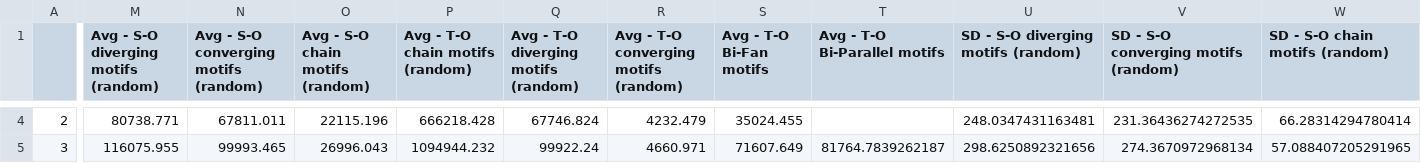
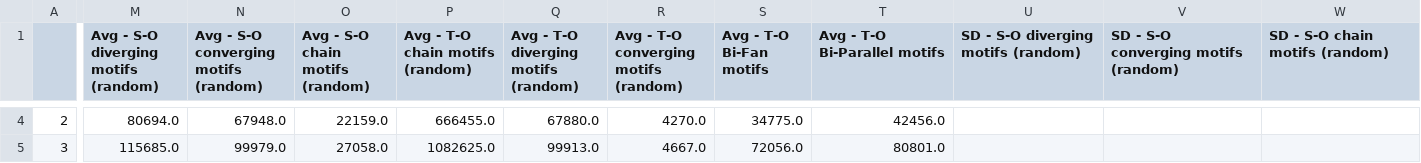
Before and after one commit to oliviatessa/MothMotifs, a CSV file: DataOutput/zscoreTables/2022_11_05__01_04_10/zscoreDF.csv, drawn as a sheet; only a part is shown, gaps mark what is left out; the diff covers the shown part only; the diff names each change by its address in the sheet, - before the commit and + after, or states it on an @@ line.

```diff
--- a/DataOutput/zscoreTables/2022_11_05__01_04_10/zscoreDF.csv
+++ b/DataOutput/zscoreTables/2022_11_05__01_04_10/zscoreDF.csv
-M4: 80738.771
+M4: 80694.0
-N4: 67811.011
+N4: 67948.0
-O4 (Avg - S-O chain motifs (random)): 22115.196
+O4 (Avg - S-O chain motifs (random)): 22159.0
-P4 (Avg - T-O chain motifs (random)): 666218.428
+P4 (Avg - T-O chain motifs (random)): 666455.0
-Q4: 67746.824
+Q4: 67880.0
-R4: 4232.479
+R4: 4270.0
-S4 (Avg - T-O Bi-Fan motifs): 35024.455
+S4 (Avg - T-O Bi-Fan motifs): 34775.0
-T4 (Avg - T-O Bi-Parallel motifs): (empty)
+T4 (Avg - T-O Bi-Parallel motifs): 42456.0
-U4: 248.0347431163481
+U4: (empty)
-V4: 231.36436274272535
+V4: (empty)
-W4 (SD - S-O chain motifs (random)): 66.28314294780414
+W4 (SD - S-O chain motifs (random)): (empty)
-M5: 116075.955
+M5: 115685.0
-N5: 99993.465
+N5: 99979.0
-O5 (Avg - S-O chain motifs (random)): 26996.043
+O5 (Avg - S-O chain motifs (random)): 27058.0
-P5 (Avg - T-O chain motifs (random)): 1094944.232
+P5 (Avg - T-O chain motifs (random)): 1082625.0
-Q5: 99922.24
+Q5: 99913.0
-R5: 4660.971
+R5: 4667.0
-S5 (Avg - T-O Bi-Fan motifs): 71607.649
+S5 (Avg - T-O Bi-Fan motifs): 72056.0
-T5 (Avg - T-O Bi-Parallel motifs): 81764.7839262187
+T5 (Avg - T-O Bi-Parallel motifs): 80801.0
-U5: 298.6250892321656
+U5: (empty)
-V5: 274.3670972968134
+V5: (empty)
-W5 (SD - S-O chain motifs (random)): 57.088407205291965
+W5 (SD - S-O chain motifs (random)): (empty)
```
Also changed, not shown: 95 edited cells elsewhere in this file, 2 other files.
